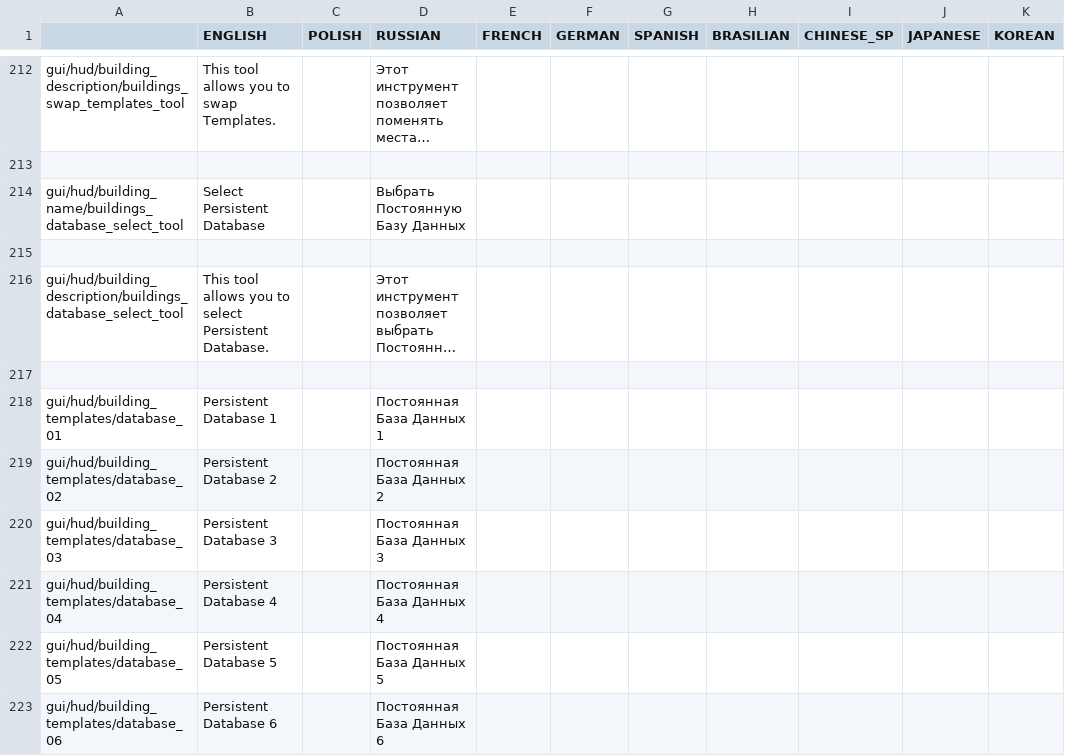
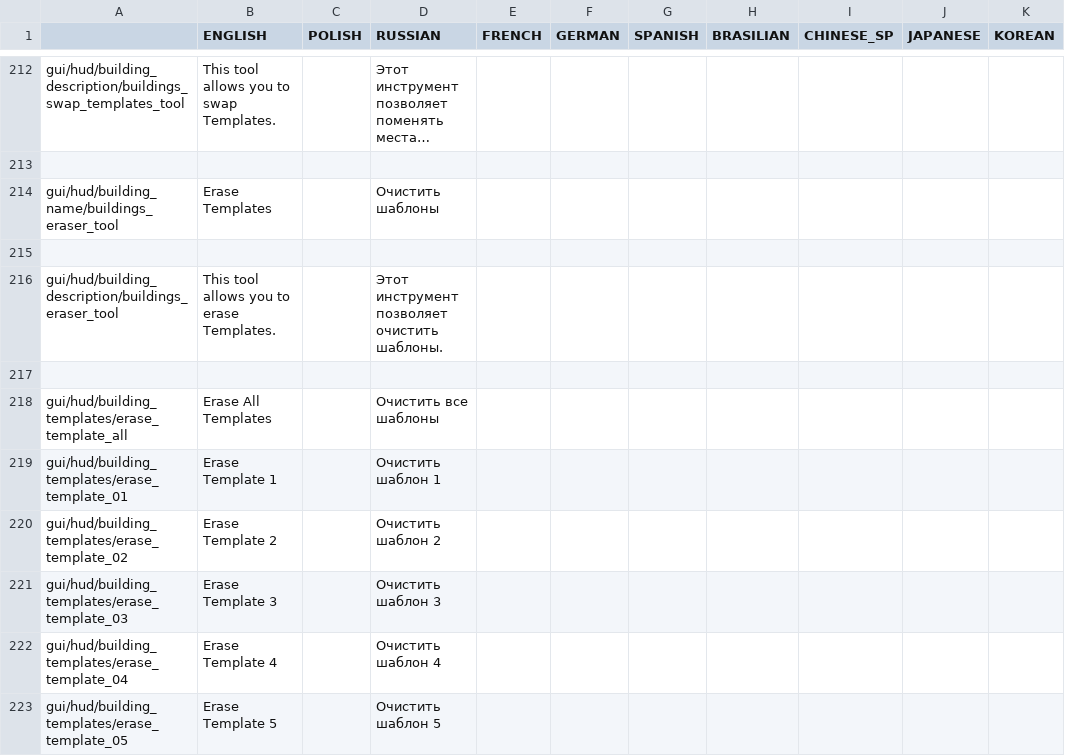
Before and after one commit to PonomarevDmitry/RiftbreakersMods, a CSV file: BuildingsTemplatesTools/gui/buildings_templates_tools_localizations.csv, drawn as a sheet; only a part is shown, gaps mark what is left out; the shorter side is filled out with more unchanged rows; long unchanged cells end in …; the diff covers the shown part only; the diff names each change by its address in the sheet, - before the commit and + after, or states it on an @@ line.

Commit message:
BuildingsTemplatesTools. Adding Templates Erase Tool.

```diff
--- a/BuildingsTemplatesTools/gui/buildings_templates_tools_localizations.csv
+++ b/BuildingsTemplatesTools/gui/buildings_templates_tools_localizations.csv
+row 214: gui/hud/building_name/buildings_eraser_tool | Erase Templates |  | Очистить шаблоны
+row 215: (empty)
+row 216: gui/hud/building_description/buildings_eraser_tool | This tool allows you to erase Templates. |  | Этот инструмент позволяет очистить шаблоны.
+row 217: (empty)
+row 218: gui/hud/building_templates/erase_template_all | Erase All Templates |  | Очистить все шаблоны
+row 219: gui/hud/building_templates/erase_template_01 | Erase Template 1 |  | Очистить шаблон 1
+row 220: gui/hud/building_templates/erase_template_02 | Erase Template 2 |  | Очистить шаблон 2
+row 221: gui/hud/building_templates/erase_template_03 | Erase Template 3 |  | Очистить шаблон 3
+row 222: gui/hud/building_templates/erase_template_04 | Erase Template 4 |  | Очистить шаблон 4
+row 223: gui/hud/building_templates/erase_template_05 | Erase Template 5 |  | Очистить шаблон 5
```
Also changed, not shown: 20 added rows elsewhere in this file, 57 other files.
